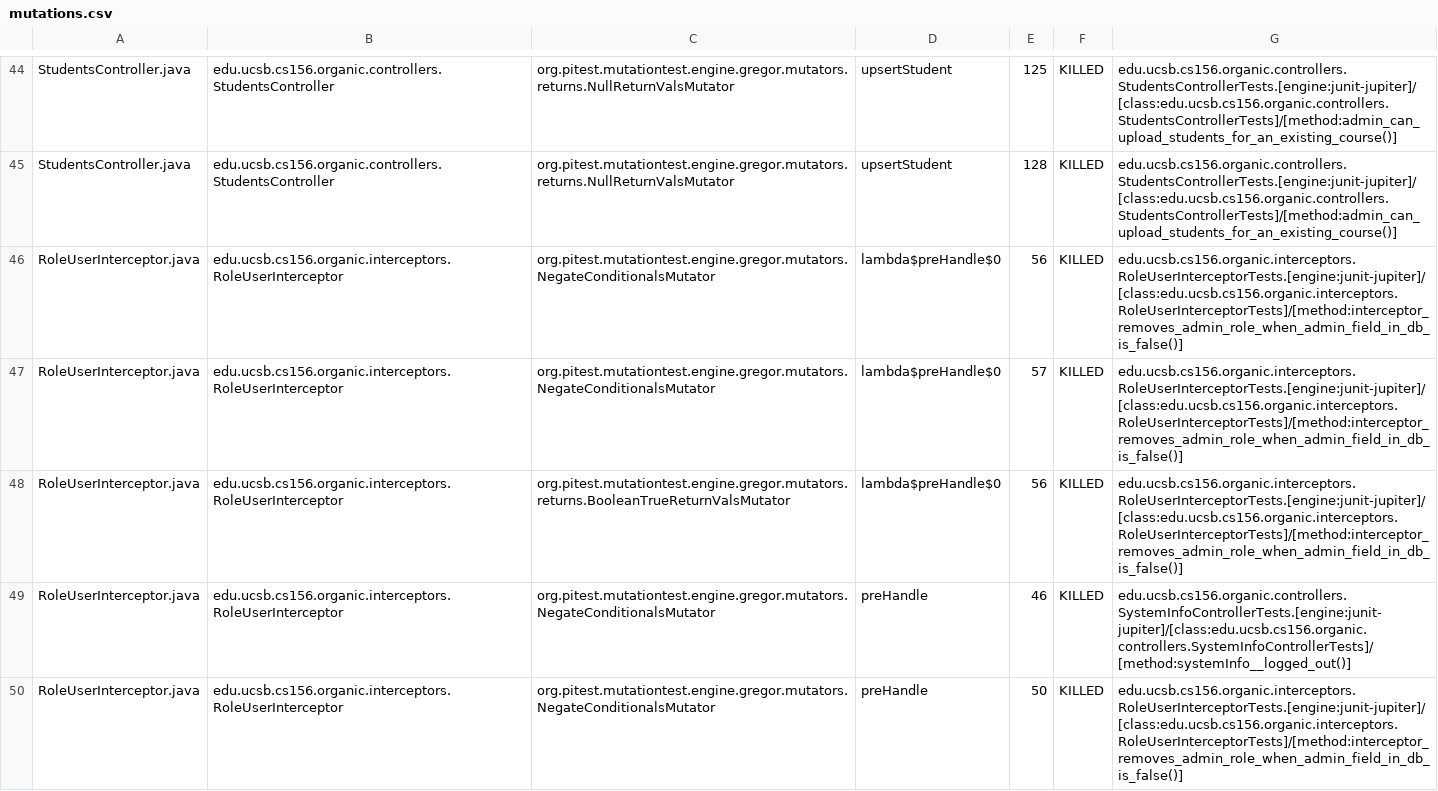
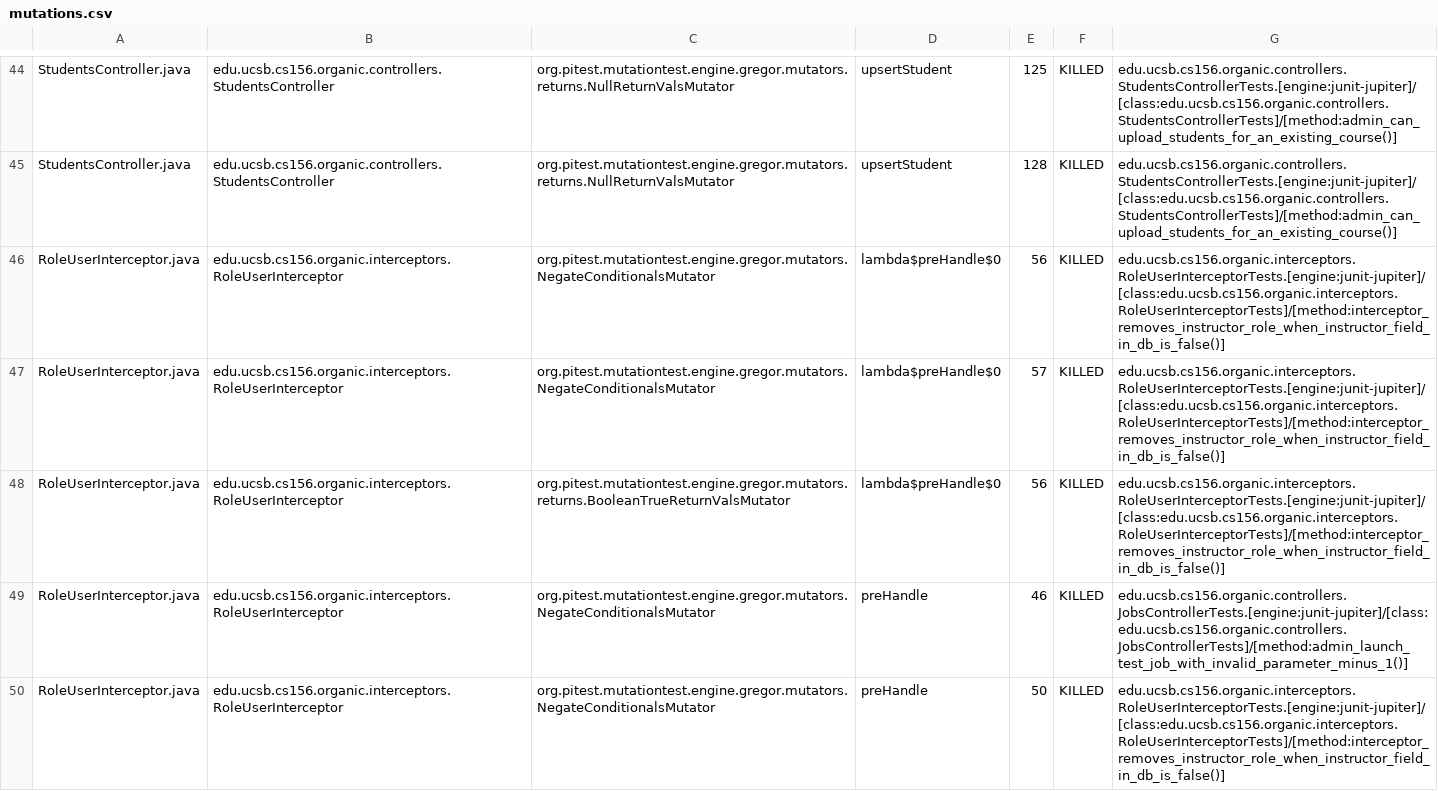
Before and after one commit to ucsb-cs156-w24/proj-organic-w24-6pm-4, a CSV file: prs/74/pitest/mutations.csv, drawn as a sheet; only a part is shown, gaps mark what is left out; the diff covers the shown part only.

Commit message:
Deploying to gh-pages from @ ucsb-cs156-w24/proj-organic-w24-6pm-4@89c70dc835d1819b4495a794c4595acf1391762b 🚀

```diff
--- a/prs/74/pitest/mutations.csv
+++ b/prs/74/pitest/mutations.csv
@@ -45,6 +45,6 @@ StudentsController.java,edu.ucsb.cs156.organic.controllers.StudentsController,or
 StudentsController.java,edu.ucsb.cs156.organic.controllers.StudentsController,org.pitest.mutationtest.engine.gregor.mutators.returns.NullReturnValsMutator,upsertStudent,128,KILLED,edu.ucsb.cs156.organic.controllers.StudentsControllerTests.[engine:junit-jupiter]/[class:edu.ucsb.cs156.organic.controllers.StudentsControllerTests]/[method:admin_can_upload_students_for_an_existing_course()]
-RoleUserInterceptor.java,edu.ucsb.cs156.organic.interceptors.RoleUserInterceptor,org.pitest.mutationtest.engine.gregor.mutators.NegateConditionalsMutator,lambda$preHandle$0,56,KILLED,edu.ucsb.cs156.organic.interceptors.RoleUserInterceptorTests.[engine:junit-jupiter]/[class:edu.ucsb.cs156.organic.interceptors.RoleUserInterceptorTests]/[method:interceptor_removes_admin_role_when_admin_field_in_db_is_false()]
-RoleUserInterceptor.java,edu.ucsb.cs156.organic.interceptors.RoleUserInterceptor,org.pitest.mutationtest.engine.gregor.mutators.NegateConditionalsMutator,lambda$preHandle$0,57,KILLED,edu.ucsb.cs156.organic.interceptors.RoleUserInterceptorTests.[engine:junit-jupiter]/[class:edu.ucsb.cs156.organic.interceptors.RoleUserInterceptorTests]/[method:interceptor_removes_admin_role_when_admin_field_in_db_is_false()]
-RoleUserInterceptor.java,edu.ucsb.cs156.organic.interceptors.RoleUserInterceptor,org.pitest.mutationtest.engine.gregor.mutators.returns.BooleanTrueReturnValsMutator,lambda$preHandle$0,56,KILLED,edu.ucsb.cs156.organic.interceptors.RoleUserInterceptorTests.[engine:junit-jupiter]/[class:edu.ucsb.cs156.organic.interceptors.RoleUserInterceptorTests]/[method:interceptor_removes_admin_role_when_admin_field_in_db_is_false()]
-RoleUserInterceptor.java,edu.ucsb.cs156.organic.interceptors.RoleUserInterceptor,org.pitest.mutationtest.engine.gregor.mutators.NegateConditionalsMutator,preHandle,46,KILLED,edu.ucsb.cs156.organic.controllers.SystemInfoControllerTests.[engine:junit-jupiter]/[class:edu.ucsb.cs156.organic.controllers.SystemInfoControllerTests]/[method:systemInfo__logged_out()]
-RoleUserInterceptor.java,edu.ucsb.cs156.organic.interceptors.RoleUserInterceptor,org.pitest.mutationtest.engine.gregor.mutators.NegateConditionalsMutator,preHandle,50,KILLED,edu.ucsb.cs156.organic.interceptors.RoleUserInterceptorTests.[engine:junit-jupiter]/[class:edu.ucsb.cs156.organic.interceptors.RoleUserInterceptorTests]/[method:interceptor_removes_admin_role_when_admin_field_in_db_is_false()]
+RoleUserInterceptor.java,edu.ucsb.cs156.organic.interceptors.RoleUserInterceptor,org.pitest.mutationtest.engine.gregor.mutators.NegateConditionalsMutator,lambda$preHandle$0,56,KILLED,edu.ucsb.cs156.organic.interceptors.RoleUserInterceptorTests.[engine:junit-jupiter]/[class:edu.ucsb.cs156.organic.interceptors.RoleUserInterceptorTests]/[method:interceptor_removes_instructor_role_when_instructor_field_in_db_is_false()]
+RoleUserInterceptor.java,edu.ucsb.cs156.organic.interceptors.RoleUserInterceptor,org.pitest.mutationtest.engine.gregor.mutators.NegateConditionalsMutator,lambda$preHandle$0,57,KILLED,edu.ucsb.cs156.organic.interceptors.RoleUserInterceptorTests.[engine:junit-jupiter]/[class:edu.ucsb.cs156.organic.interceptors.RoleUserInterceptorTests]/[method:interceptor_removes_instructor_role_when_instructor_field_in_db_is_false()]
+RoleUserInterceptor.java,edu.ucsb.cs156.organic.interceptors.RoleUserInterceptor,org.pitest.mutationtest.engine.gregor.mutators.returns.BooleanTrueReturnValsMutator,lambda$preHandle$0,56,KILLED,edu.ucsb.cs156.organic.interceptors.RoleUserInterceptorTests.[engine:junit-jupiter]/[class:edu.ucsb.cs156.organic.interceptors.RoleUserInterceptorTests]/[method:interceptor_removes_instructor_role_when_instructor_field_in_db_is_false()]
+RoleUserInterceptor.java,edu.ucsb.cs156.organic.interceptors.RoleUserInterceptor,org.pitest.mutationtest.engine.gregor.mutators.NegateConditionalsMutator,preHandle,46,KILLED,edu.ucsb.cs156.organic.controllers.JobsControllerTests.[engine:junit-jupiter]/[class:edu.ucsb.cs156.organic.controllers.JobsControllerTests]/[method:admin_launch_test_job_with_invalid_parameter_minus_1()]
+RoleUserInterceptor.java,edu.ucsb.cs156.organic.interceptors.RoleUserInterceptor,org.pitest.mutationtest.engine.gregor.mutators.NegateConditionalsMutator,preHandle,50,KILLED,edu.ucsb.cs156.organic.interceptors.RoleUserInterceptorTests.[engine:junit-jupiter]/[class:edu.ucsb.cs156.organic.interceptors.RoleUserInterceptorTests]/[method:interceptor_removes_instructor_role_when_instructor_field_in_db_is_false()]
```
Also changed, not shown: 17 edited cells elsewhere in this file, 16 other files.
